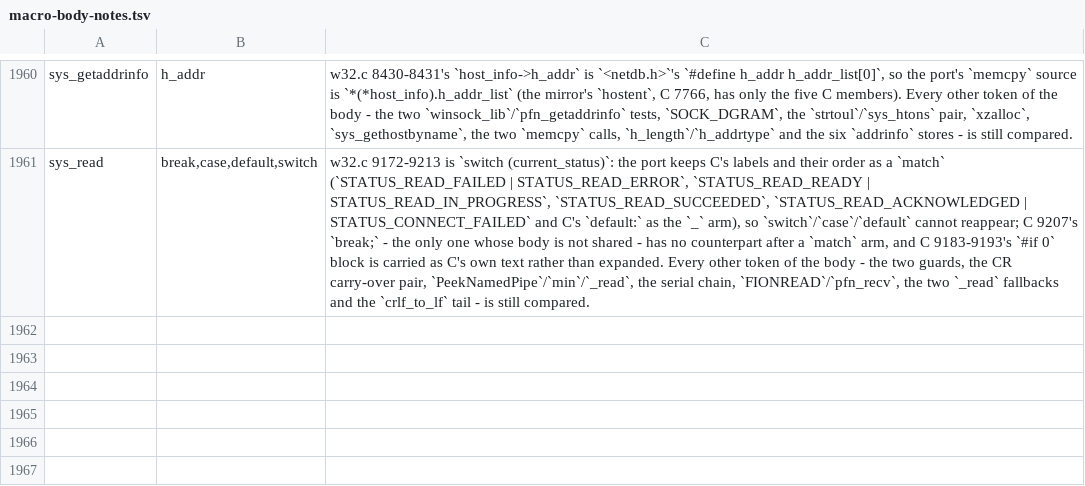
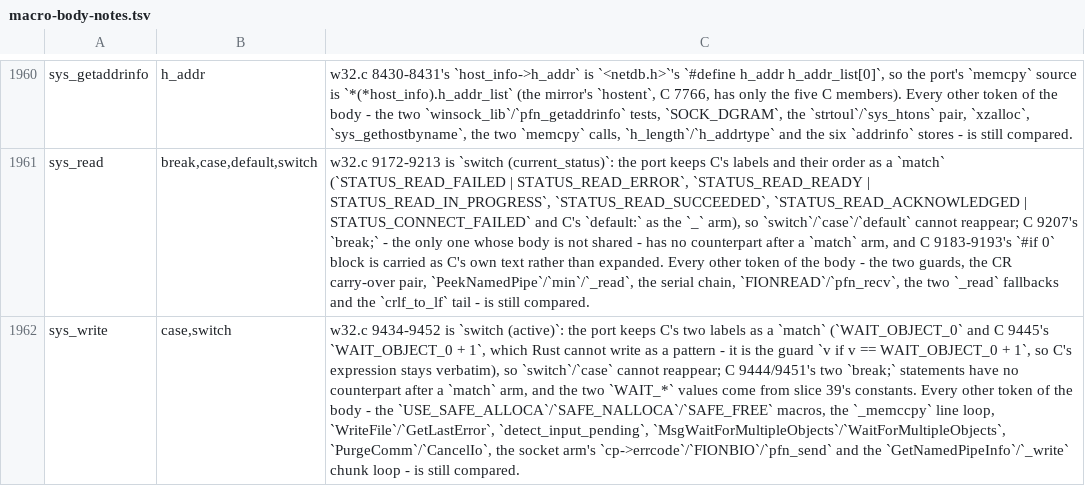
Before and after one commit to liuchong/femacs, a TSV file: docs/ports/macro-body-notes.tsv, drawn as a sheet; only a part is shown, gaps mark what is left out; the diff names each change by its address in the sheet, - before the commit and + after, or states it on an @@ line.

Commit message:
port(w32): slice 42 - sys_write (C 9351-9573)

```diff
--- a/docs/ports/macro-body-notes.tsv
+++ b/docs/ports/macro-body-notes.tsv
+row 1962: sys_write | case,switch | w32.c 9434-9452 is `switch (active)`: the port keeps C's two labels as a `match` (`WAIT_OBJECT_0` and C 9445's `WAIT_OBJECT_0 + 1`, which Rust cannot write as a pattern - it is the guard `v if v == WAIT_OBJECT_0 + 1`, so C's expression stays verbatim), so `switch`/`case` cannot reappear; C 9444/9451's two `break;` statements have no counterpart after a `match` arm, and the two `WAIT_*` values come from slice 39's constants. Every other token of the body - the `USE_SAFE_ALLOCA`/`SAFE_NALLOCA`/`SAFE_FREE` macros, the `_memccpy` line loop, `WriteFile`/`GetLastError`, `detect_input_pending`, `MsgWaitForMultipleObjects`/`WaitForMultipleObjects`, `PurgeComm`/`CancelIo`, the socket arm's `cp->errcode`/`FIONBIO`/`pfn_send` and the `GetNamedPipeInfo`/`_write` chunk loop - is still compared.
```
Also changed, not shown: 3 other files.
